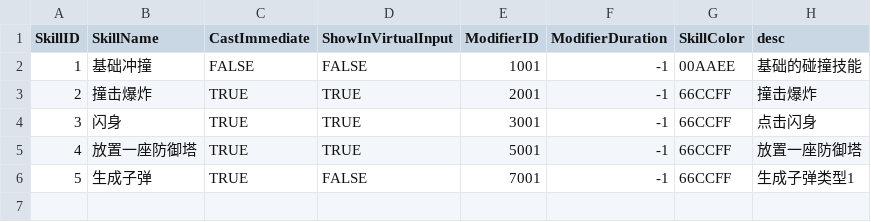
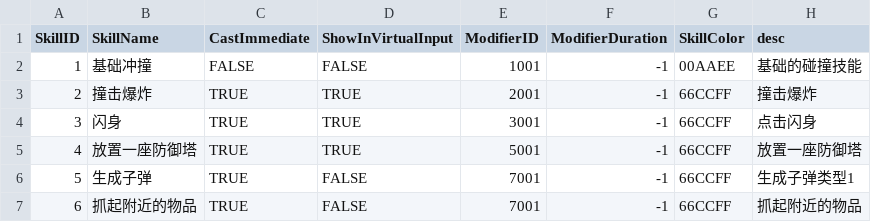
Before and after one commit to WXC-HUB/Project3D, a CSV file: Assets/Resources/Configs/GameSkills.csv, drawn as a sheet.

```diff
--- a/Assets/Resources/Configs/GameSkills.csv
+++ b/Assets/Resources/Configs/GameSkills.csv
@@ -6 +6,2 @@
 5,生成子弹,TRUE,FALSE,7001,-1,66CCFF,生成子弹类型1
+6,抓起附近的物品,TRUE,FALSE,7001,-1,66CCFF,抓起附近的物品
```
Also changed, not shown: Assets/Resources/Configs/GameModifiers.csv, 2 other files.
